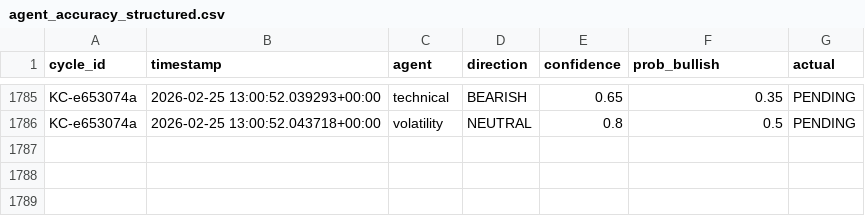
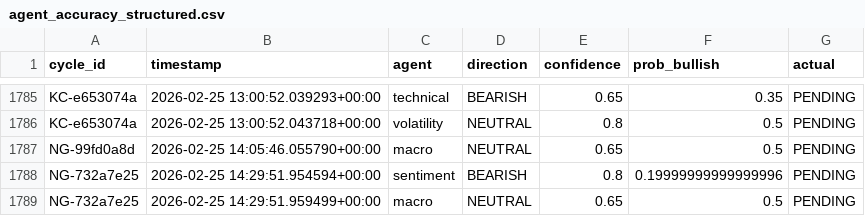
Before and after one commit to rozavala/real_options, a CSV file: dev/data/KC/agent_accuracy_structured.csv, drawn as a sheet; only a part is shown, gaps mark what is left out.

```diff
--- a/dev/data/KC/agent_accuracy_structured.csv
+++ b/dev/data/KC/agent_accuracy_structured.csv
@@ -1786 +1786,4 @@ KC-e653074a,2026-02-25 13:00:52.039293+00:00,technical,BEARISH,0.65,0.35,PENDING
 KC-e653074a,2026-02-25 13:00:52.043718+00:00,volatility,NEUTRAL,0.8,0.5,PENDING
+NG-99fd0a8d,2026-02-25 14:05:46.055790+00:00,macro,NEUTRAL,0.65,0.5,PENDING
+NG-732a7e25,2026-02-25 14:29:51.954594+00:00,sentiment,BEARISH,0.8,0.19999999999999996,PENDING
+NG-732a7e25,2026-02-25 14:29:51.959499+00:00,macro,NEUTRAL,0.65,0.5,PENDING
```
Also changed, not shown: 16 other files.
